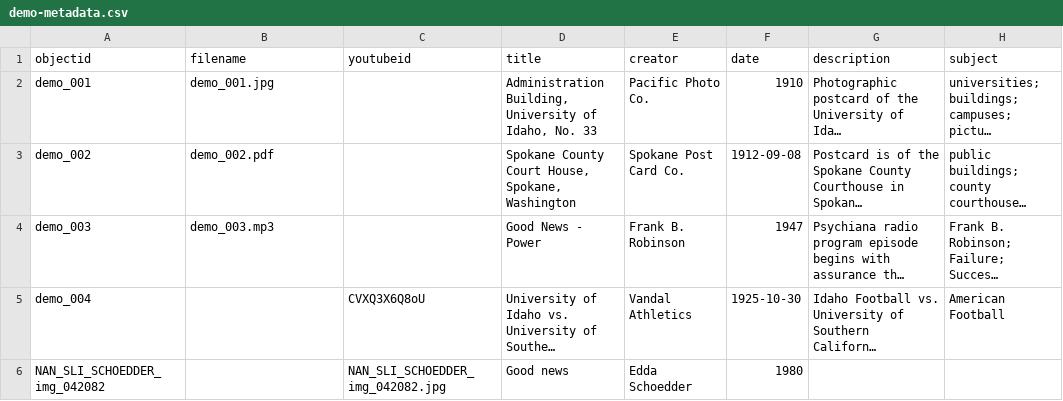
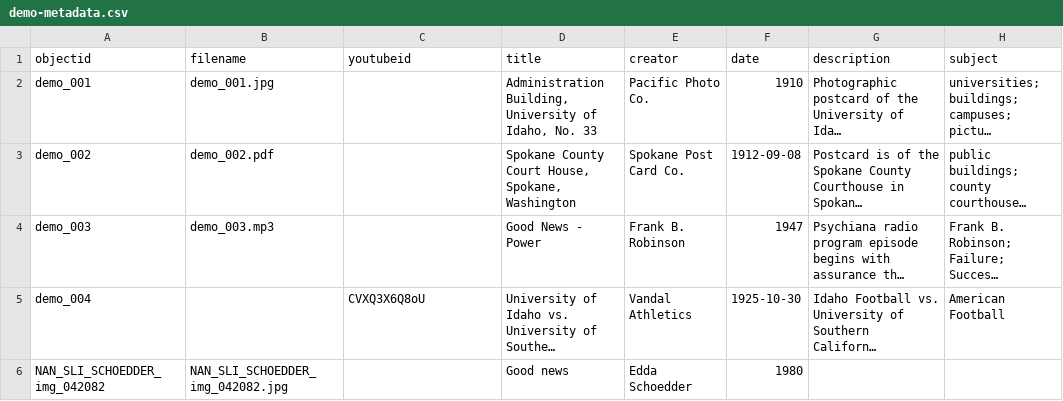
Before and after one commit to dcnb/namibdesert, a CSV file: _data/demo-metadata.csv, drawn as a sheet; only a part is shown; long unchanged cells end in …; the diff names each change by its address in the sheet, - before the commit and + after, or states it on an @@ line.

Commit message:
Update demo-metadata.csv

```diff
--- a/_data/demo-metadata.csv
+++ b/_data/demo-metadata.csv
-B6 (filename): (empty)
+B6 (filename): NAN_SLI_SCHOEDDER_img_042082.jpg
-C6 (youtubeid): NAN_SLI_SCHOEDDER_img_042082.jpg
+C6 (youtubeid): (empty)
```
